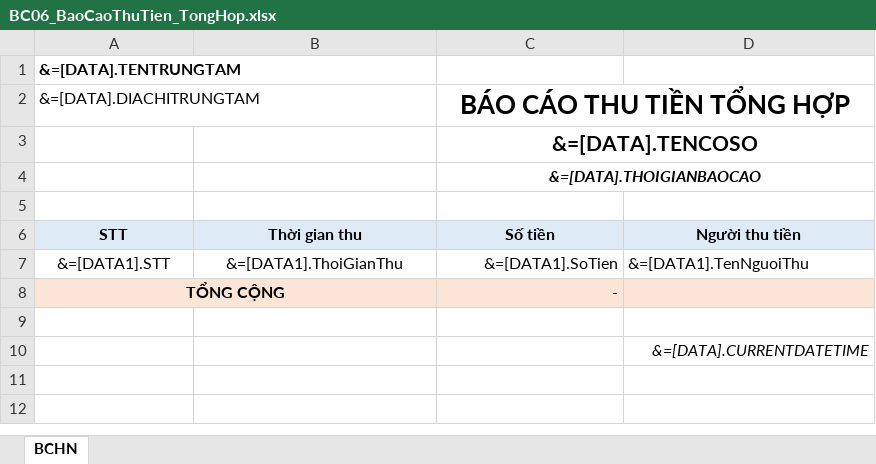
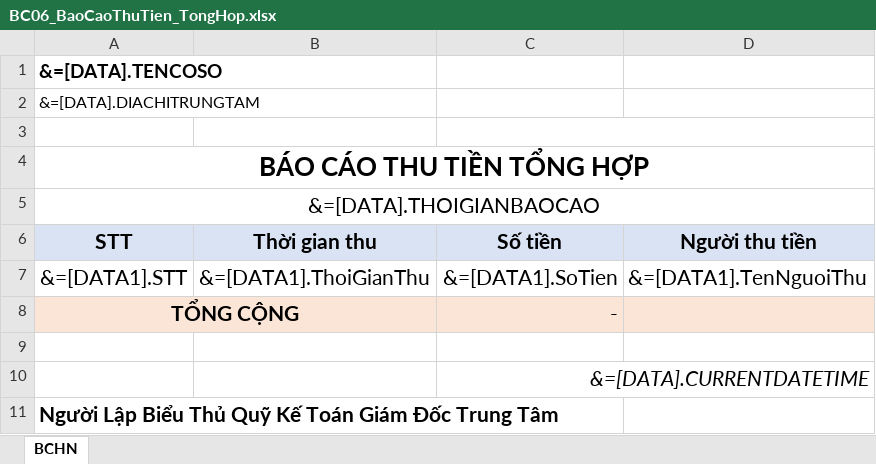
Before and after one commit to hongminhnhat/O2S_StudentManagement, an Excel workbook: 0-Update/Templates/BC06_BaoCaoThuTien_TongHop.xlsx, sheet BCHN, drawn as a sheet; values as stored, in another font and other column widths than the file's, no borders; removed rows and columns are numbered as before the commit, all else as after; the diff names each change by its address in the sheet, - before the commit and + after, or states it on an @@ line.

```diff
--- a/0-Update/Templates/BC06_BaoCaoThuTien_TongHop.xlsx (sheet BCHN)
+++ b/0-Update/Templates/BC06_BaoCaoThuTien_TongHop.xlsx (sheet BCHN)
-A1 (STT): &=[DATA].TENTRUNGTAM
+A1 (STT): &=[DATA].TENCOSO
@@ A1 text size: larger @@
-C2 (Số tiền): BÁO CÁO THU TIỀN TỔNG HỢP
+C2 (Số tiền): (empty)
-C2:D2 merged
-row 3:  |  | &=[DATA].TENCOSO
-row 4:  |  | &=[DATA].THOIGIANBAOCAO
+C3:D3 merged
+row 4: BÁO CÁO THU TIỀN TỔNG HỢP
+row 5: &=[DATA].THOIGIANBAOCAO
@@ A6:D7 text size: larger @@
@@ A8 text size: larger @@
@@ C8 text size: larger @@
-row 10:  |  |  | &=[DATA].CURRENTDATETIME
+row 10:  |  | &=[DATA].CURRENTDATETIME
+row 11: Người Lập Biểu Thủ Quỹ Kế Toán Giám Đốc Trung Tâm
```
Also changed, not shown: 0-Update/Templates/BC05_BaoCaoThuTien_ChiTiet.xlsx, 0-Update/Templates/BienLaiThuTien_NopTien.xlsx, 8 other files.
